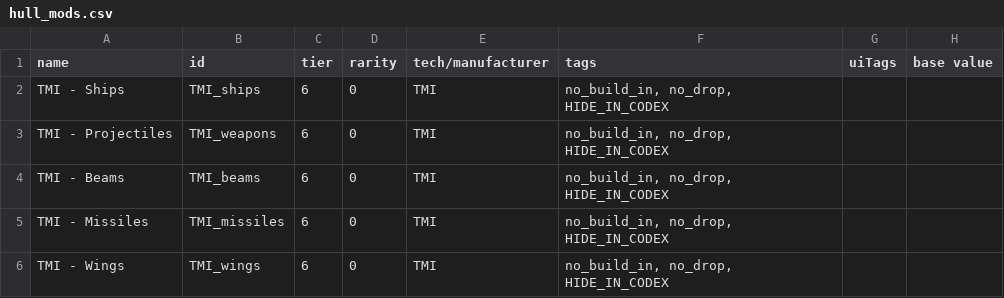
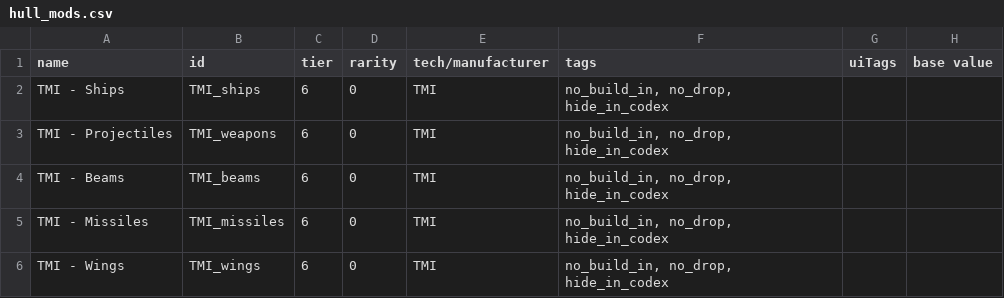
Before and after one commit to TechpriestEnginseer/solid-winner8, a CSV file: data/hullmods/hull_mods.csv, drawn as a sheet; only a part is shown; the diff names each change by its address in the sheet, - before the commit and + after, or states it on an @@ line.

Commit message:
0.99b
* When using dev mode and reloading any game save, the Codex will display 'hidden' factions, useful for debugging stuff!

```diff
--- a/data/hullmods/hull_mods.csv
+++ b/data/hullmods/hull_mods.csv
-F2:F6 (tags): no_build_in, no_drop, HIDE_IN_CODEX
+F2:F6 (tags): no_build_in, no_drop, hide_in_codex
```
Also changed, not shown: 5 other files.
